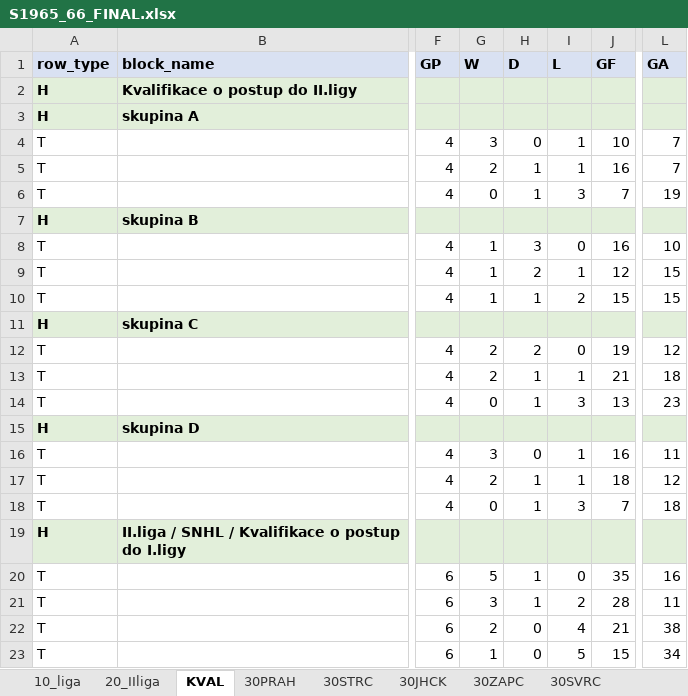
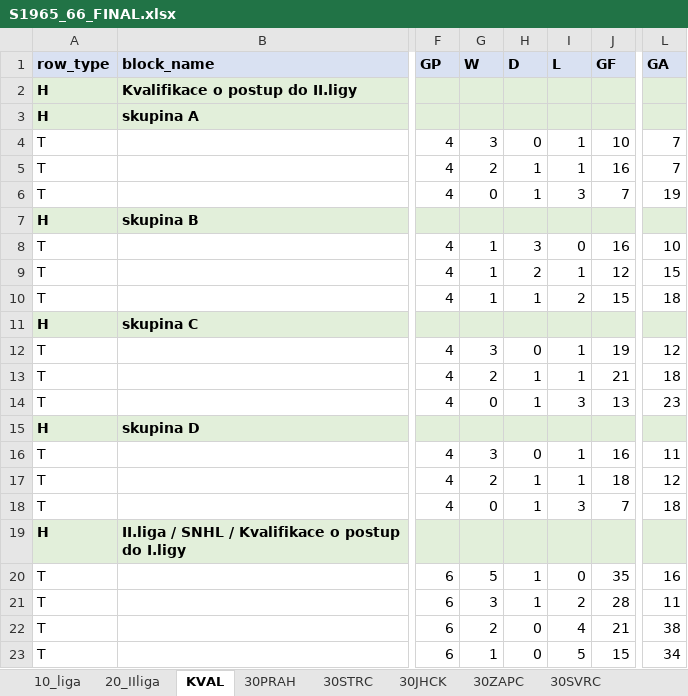
Before and after one commit to hchk1925/archiv, an Excel workbook: data/S1965_66_FINAL.xlsx, sheet KVAL, drawn as a sheet; only a part is shown, gaps mark what is left out; values as stored, in another font and other column widths than the file's, no borders; the diff names each change by its address in the sheet, - before the commit and + after, or states it on an @@ line.

```diff
--- a/data/S1965_66_FINAL.xlsx (sheet KVAL)
+++ b/data/S1965_66_FINAL.xlsx (sheet KVAL)
-L10 (GA): 15
+L10 (GA): 18
-G12 (W): 2
+G12 (W): 3
-H12 (D): 2
+H12 (D): 0
-I12 (L): 0
+I12 (L): 1
```
Also changed, not shown: data/S1949_50_FINAL.xlsx, data/S1950_51_FINAL.xlsx, 9 other files.
